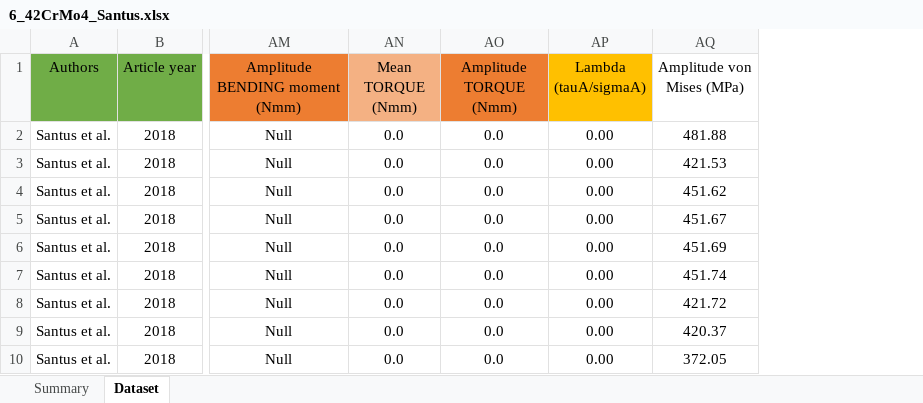
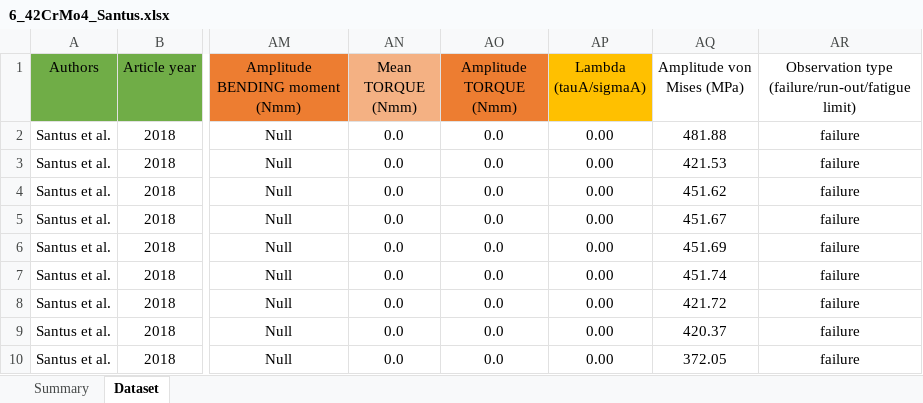
Before and after one commit to aakay90/multiaxial-fatigue, an Excel workbook: Experimental_Data/6_42CrMo4_Santus.xlsx, sheet Dataset, drawn as a sheet; only a part is shown, gaps mark what is left out; values as stored, in another font and other column widths than the file's, no borders; table styles not drawn; the diff names each change by its address in the sheet, - before the commit and + after, or states it on an @@ line.

```diff
--- a/Experimental_Data/6_42CrMo4_Santus.xlsx (sheet Dataset)
+++ b/Experimental_Data/6_42CrMo4_Santus.xlsx (sheet Dataset)
+column AR, rows 1-10: Observation type (failure/run-out/fatigue limit) | failure | failure | failure | failure | failure | failure | failure | failure | failure
```
Also changed, not shown: Experimental_Data/16_42CrMo4_FABEST.xlsx, Experimental_Data/17_Ti6Al4V_Delahay.xlsx, 38 other files.
